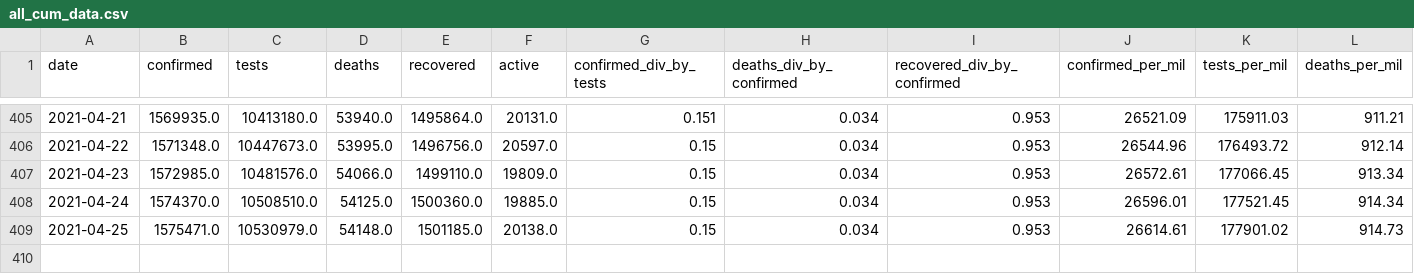
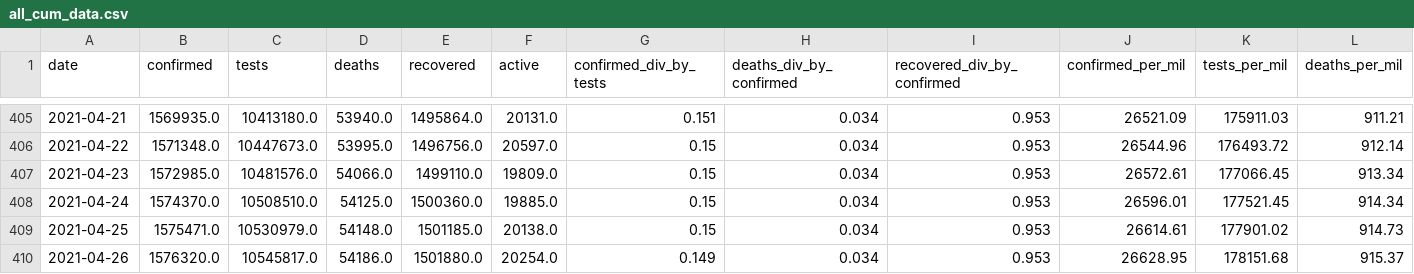
Before and after one commit to SimonRosen173/Covid19SAData_Data, a CSV file: data/sa/all_cum_data.csv, drawn as a sheet; only a part is shown, gaps mark what is left out; rows hold the shown columns only; the diff names each change by its address in the sheet, - before the commit and + after, or states it on an @@ line.

```diff
--- a/data/sa/all_cum_data.csv
+++ b/data/sa/all_cum_data.csv
+row 410: 2021-04-26 | 1576320.0 | 10545817.0 | 54186.0 | 1501880.0 | 20254.0 | 0.149 | 0.034 | 0.953 | 26628.95 | 178151.68 | 915.37
```
Also changed, not shown: data/sa/all_daily_data.csv, data/scraped/covid19za_provincial_cumulative_timeline_confirmed.csv, 9 other files.
